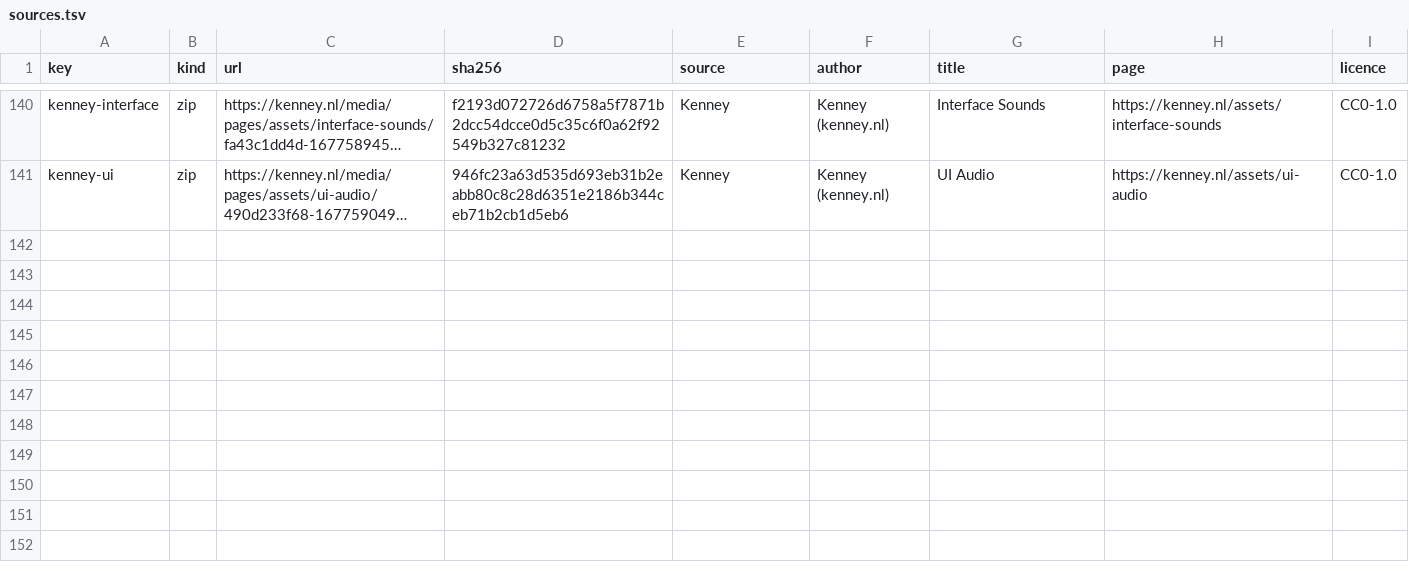
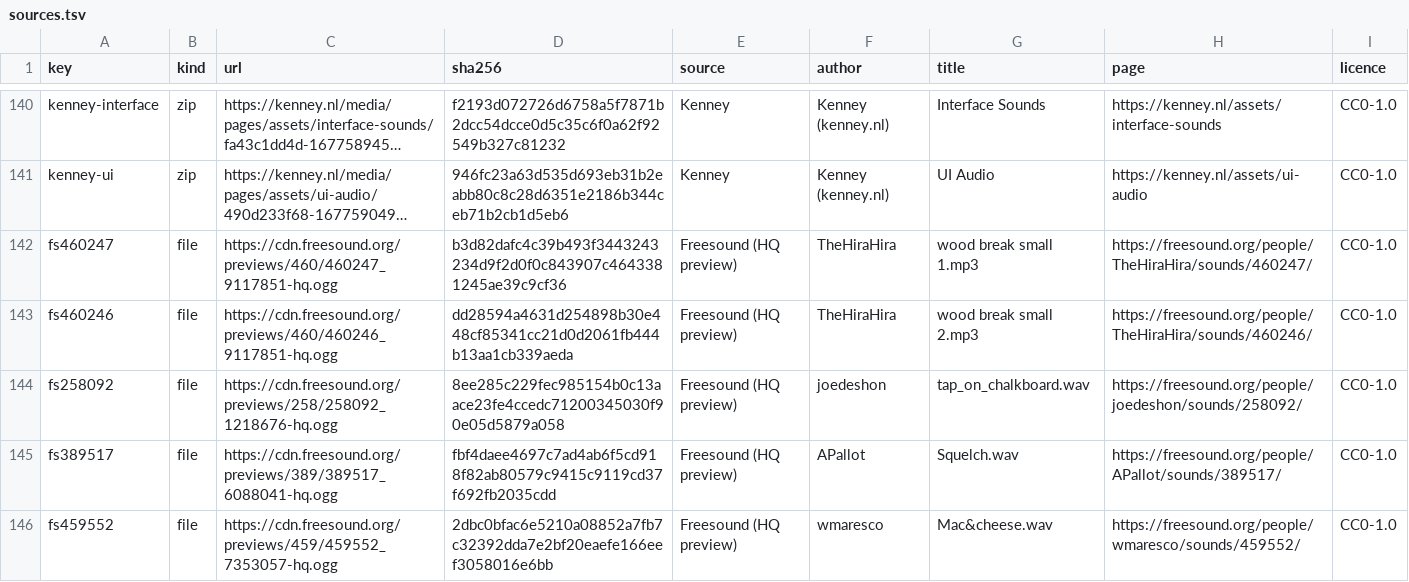
Before and after one commit to pravegm/squish, a TSV file: ci/sounds/sources.tsv, drawn as a sheet; only a part is shown, gaps mark what is left out; long unchanged cells end in …; the diff names each change by its address in the sheet, - before the commit and + after, or states it on an @@ line.

```diff
--- a/ci/sounds/sources.tsv
+++ b/ci/sounds/sources.tsv
+row 142: fs460247 | file | https://cdn.freesound.org/previews/460/460247_9117851-hq.ogg | b3d82dafc4c39b493f3443243234d9f2d0f0c843907c4643381245ae39c9cf36 | Freesound (HQ preview) | TheHiraHira | wood break small 1.mp3 | https://freesound.org/people/TheHiraHira/sounds/460247/ | CC0-1.0
+row 143: fs460246 | file | https://cdn.freesound.org/previews/460/460246_9117851-hq.ogg | dd28594a4631d254898b30e448cf85341cc21d0d2061fb444b13aa1cb339aeda | Freesound (HQ preview) | TheHiraHira | wood break small 2.mp3 | https://freesound.org/people/TheHiraHira/sounds/460246/ | CC0-1.0
+row 144: fs258092 | file | https://cdn.freesound.org/previews/258/258092_1218676-hq.ogg | 8ee285c229fec985154b0c13aace23fe4ccedc71200345030f90e05d5879a058 | Freesound (HQ preview) | joedeshon | tap_on_chalkboard.wav | https://freesound.org/people/joedeshon/sounds/258092/ | CC0-1.0
+row 145: fs389517 | file | https://cdn.freesound.org/previews/389/389517_6088041-hq.ogg | fbf4daee4697c7ad4ab6f5cd918f82ab80579c9415c9119cd37f692fb2035cdd | Freesound (HQ preview) | APallot | Squelch.wav | https://freesound.org/people/APallot/sounds/389517/ | CC0-1.0
+row 146: fs459552 | file | https://cdn.freesound.org/previews/459/459552_7353057-hq.ogg | 2dbc0bfac6e5210a08852a7fb7c32392dda7e2bf20eaefe166eef3058016e6bb | Freesound (HQ preview) | wmaresco | Mac&cheese.wav | https://freesound.org/people/wmaresco/sounds/459552/ | CC0-1.0
```
Also changed, not shown: 1 other file.
